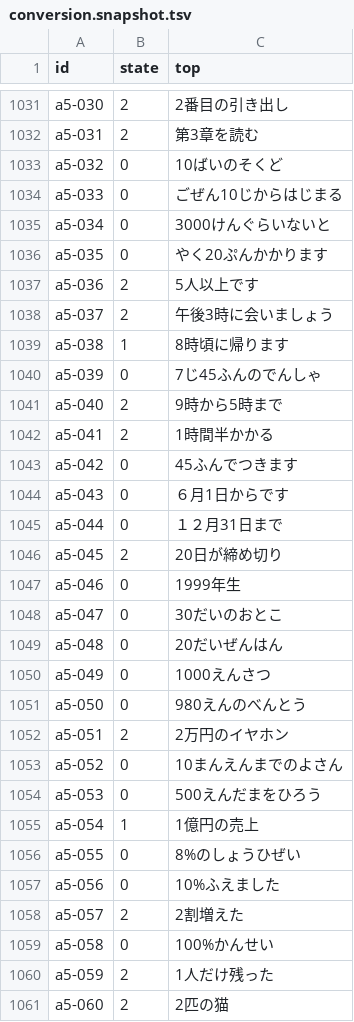
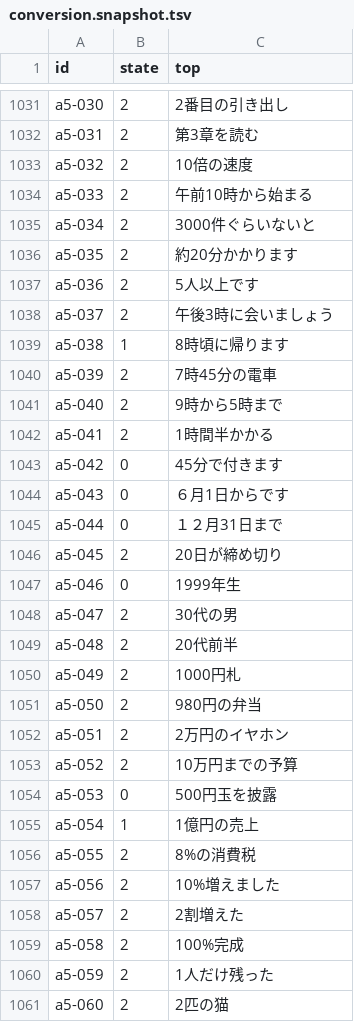
Before and after one commit to tsuyoshi-otake/sakura-input, a TSV file: corpus/accuracy/conversion.snapshot.tsv, drawn as a sheet; only a part is shown, gaps mark what is left out; the diff covers the shown part only.

```diff
--- a/corpus/accuracy/conversion.snapshot.tsv
+++ b/corpus/accuracy/conversion.snapshot.tsv
@@ -1032,6 +1032,6 @@ a5-030	2	2番目の引き出し
 a5-031	2	第3章を読む
-a5-032	0	10ばいのそくど
-a5-033	0	ごぜん10じからはじまる
-a5-034	0	3000けんぐらいないと
-a5-035	0	やく20ぷんかかります
+a5-032	2	10倍の速度
+a5-033	2	午前10時から始まる
+a5-034	2	3000件ぐらいないと
+a5-035	2	約20分かかります
 a5-036	2	5人以上です
@@ -1039,6 +1039,6 @@ a5-037	2	午後3時に会いましょう
 a5-038	1	8時頃に帰ります
-a5-039	0	7じ45ふんのでんしゃ
+a5-039	2	7時45分の電車
 a5-040	2	9時から5時まで
 a5-041	2	1時間半かかる
-a5-042	0	45ふんでつきます
+a5-042	0	45分で付きます
 a5-043	0	６月1日からです
@@ -1047,14 +1047,14 @@ a5-045	2	20日が締め切り
 a5-046	0	1999年生
-a5-047	0	30だいのおとこ
-a5-048	0	20だいぜんはん
-a5-049	0	1000えんさつ
-a5-050	0	980えんのべんとう
+a5-047	2	30代の男
+a5-048	2	20代前半
+a5-049	2	1000円札
+a5-050	2	980円の弁当
 a5-051	2	2万円のイヤホン
-a5-052	0	10まんえんまでのよさん
-a5-053	0	500えんだまをひろう
+a5-052	2	10万円までの予算
+a5-053	0	500円玉を披露
 a5-054	1	1億円の売上
-a5-055	0	8%のしょうひぜい
-a5-056	0	10%ふえました
+a5-055	2	8%の消費税
+a5-056	2	10%増えました
 a5-057	2	2割増えた
-a5-058	0	100%かんせい
+a5-058	2	100%完成
 a5-059	2	1人だけ残った
```
Also changed, not shown: 62 edited cells elsewhere in this file, corpus/accuracy/floors.tsv, 7 other files.
